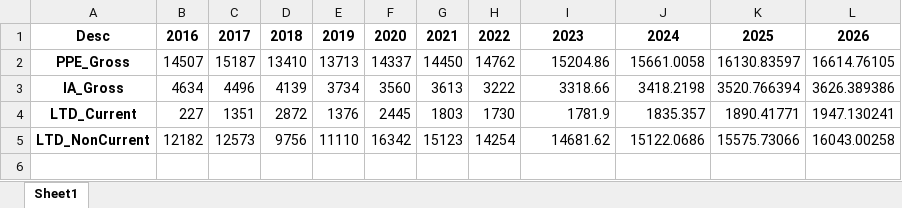
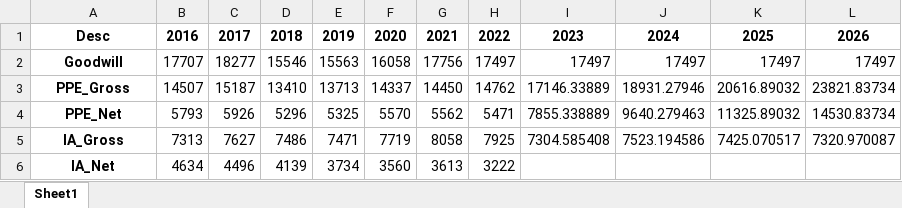
Before and after one commit to ja-55/FSV, an Excel workbook: FSV_OP_BS.xlsx, sheet Sheet1, drawn as a sheet; values as stored, in another font and other column widths than the file's, no borders; removed rows and columns are numbered as before the commit, all else as after; the diff names each change by its address in the sheet, - before the commit and + after, or states it on an @@ line.

```diff
--- a/FSV_OP_BS.xlsx (sheet Sheet1)
+++ b/FSV_OP_BS.xlsx (sheet Sheet1)
+row 2: Goodwill | 17707 | 18277 | 15546 | 15563 | 16058 | 17756 | 17497 | 17497 | 17497 | 17497 | 17497
-I3: 15204.86
+I3: 17146.33889
-J3: 15661.0058
+J3: 18931.27946
-K3: 16130.83597
+K3: 20616.89032
-L3: 16614.76105
+L3: 23821.83734
+row 4: PPE_Net | 5793 | 5926 | 5296 | 5325 | 5570 | 5562 | 5471 | 7855.338889 | 9640.279463 | 11325.89032 | 14530.83734
+row 5: IA_Gross | 7313 | 7627 | 7486 | 7471 | 7719 | 8058 | 7925 | 7304.585408 | 7523.194586 | 7425.070517 | 7320.970087
-A6: IA_Gross
+A6: IA_Net
-I6: 3318.66
+I6: (empty)
-J6: 3418.2198
+J6: (empty)
-K6: 3520.766394
+K6: (empty)
-L6: 3626.389386
+L6: (empty)
-row 4: LTD_Current | 227 | 1351 | 2872 | 1376 | 2445 | 1803 | 1730 | 1781.9 | 1835.357 | 1890.41771 | 1947.130241
-row 5: LTD_NonCurrent | 12182 | 12573 | 9756 | 11110 | 16342 | 15123 | 14254 | 14681.62 | 15122.0686 | 15575.73066 | 16043.00258
```
Also changed, not shown: FSV_Input.xlsx, FSV_OP_IS.xlsx, 4 other files.
